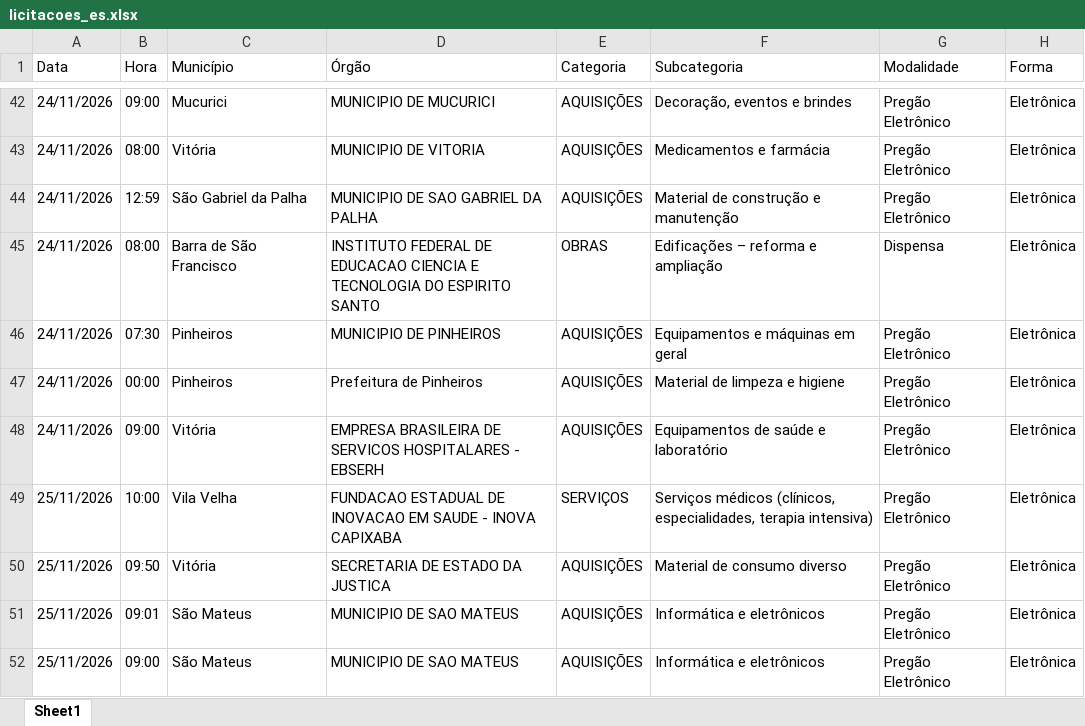
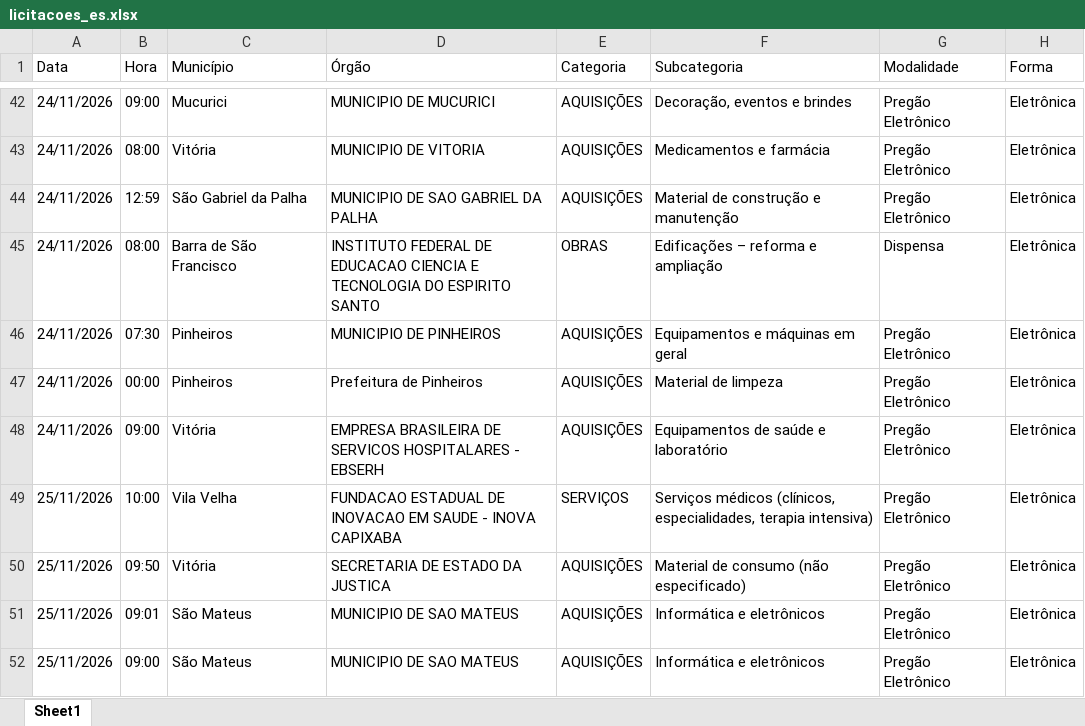
Before and after one commit to ivanpinna1/radar-licitacoes-es, an Excel workbook: dados/licitacoes_es.xlsx, sheet Sheet1, drawn as a sheet; only a part is shown, gaps mark what is left out; values as stored, in another font and other column widths than the file's, no borders; the diff covers the shown part only; the diff names each change by its address in the sheet, - before the commit and + after, or states it on an @@ line.

```diff
--- a/dados/licitacoes_es.xlsx (sheet Sheet1)
+++ b/dados/licitacoes_es.xlsx (sheet Sheet1)
-F47 (Subcategoria): Material de limpeza e higiene
+F47 (Subcategoria): Material de limpeza
-F50 (Subcategoria): Material de consumo diverso
+F50 (Subcategoria): Material de consumo (não especificado)
```
Also changed, not shown: 18 edited cells elsewhere in this sheet, 2 other files.
